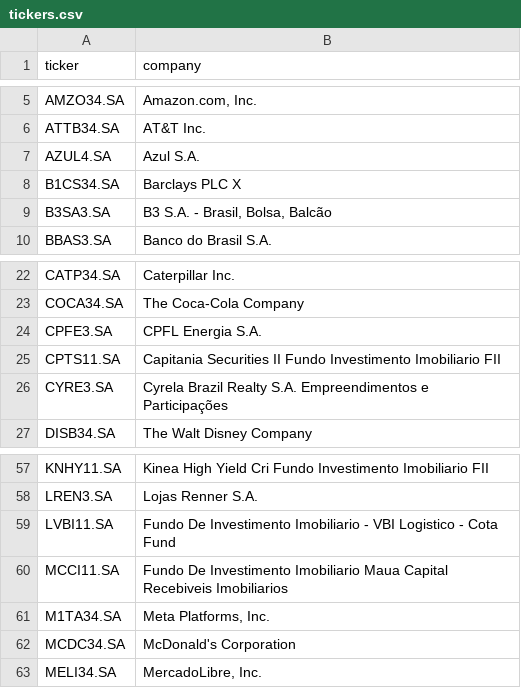
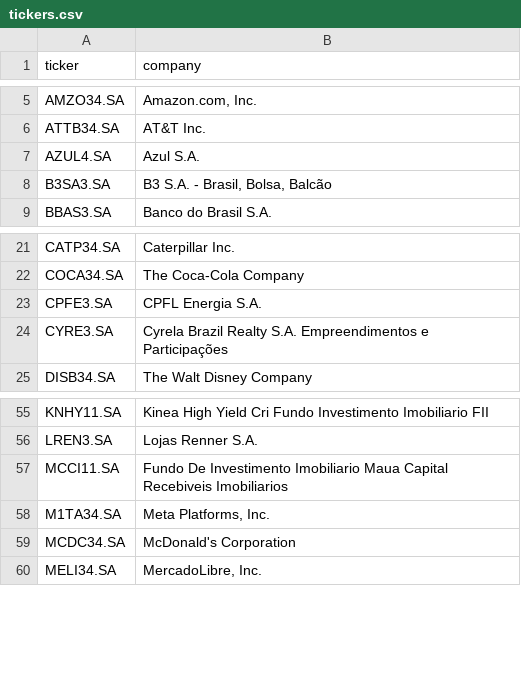
Before and after one commit to luishpmendes/mopop, a CSV file: input/tickers.csv, drawn as a sheet; only a part is shown, gaps mark what is left out; the diff names each change by its address in the sheet, - before the commit and + after, or states it on an @@ line.

Commit message:
Remove invalid ticker entries from tickers.csv for data consistency

```diff
--- a/input/tickers.csv
+++ b/input/tickers.csv
-row 8: B1CS34.SA | Barclays PLC X
-row 25: CPTS11.SA | Capitania Securities II Fundo Investimento Imobiliario FII
-row 59: LVBI11.SA | Fundo De Investimento Imobiliario - VBI Logistico - Cota Fund
```
